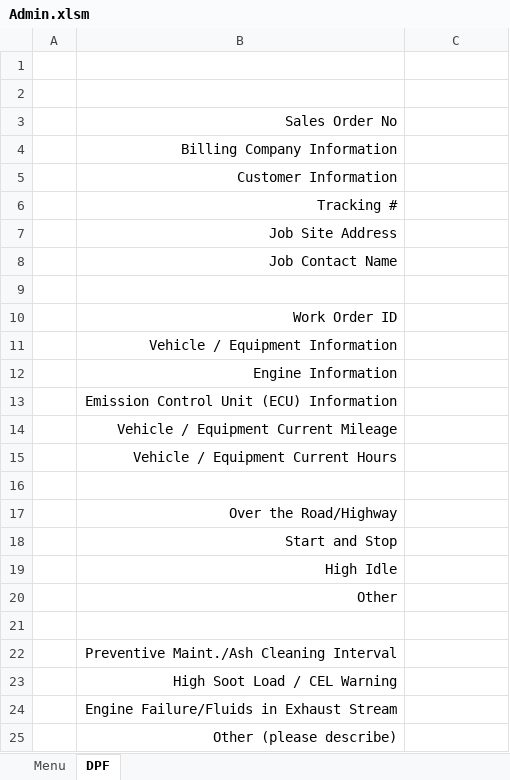
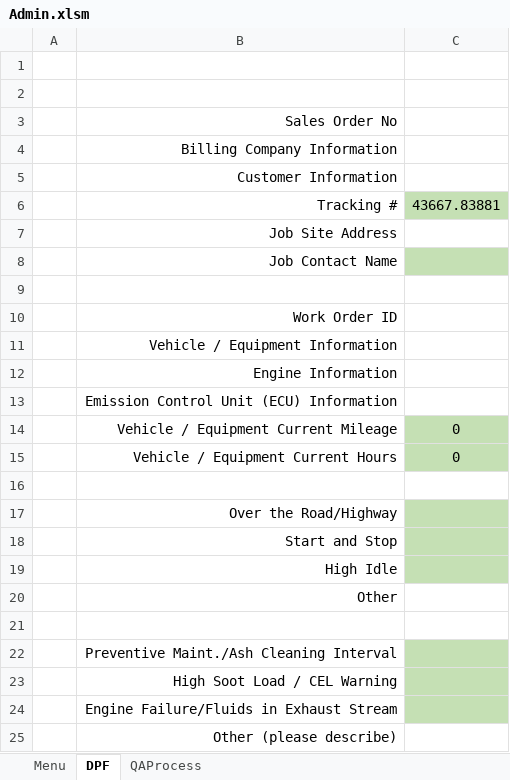
Before and after one commit to FrankDesimone/DP, an Excel workbook: DP/Excel/Admin.xlsm, sheet DPF, drawn as a sheet; values as stored, in another font and other column widths than the file's, no borders; charts and pictures not drawn; the diff names each change by its address in the sheet, - before the commit and + after, or states it on an @@ line.

Commit message:
Fixed self closing qa sheet

```diff
--- a/DP/Excel/Admin.xlsm (sheet DPF)
+++ b/DP/Excel/Admin.xlsm (sheet DPF)
@@ sheet tab unhidden: QAProcess @@
-C6: (empty)
+C6: 43667.83881
-C6 fill: none
+C6 fill: #C5E0B4
-C8 fill: none
+C8 fill: #C5E0B4
-C14:C15: (empty)
+C14:C15: 0
-C14:C15 fill: none
+C14:C15 fill: #C5E0B4
-C17:C19 fill: none
+C17:C19 fill: #C5E0B4
-C22:C24 fill: none
+C22:C24 fill: #C5E0B4
```
Also changed, not shown: charts or pictures.
